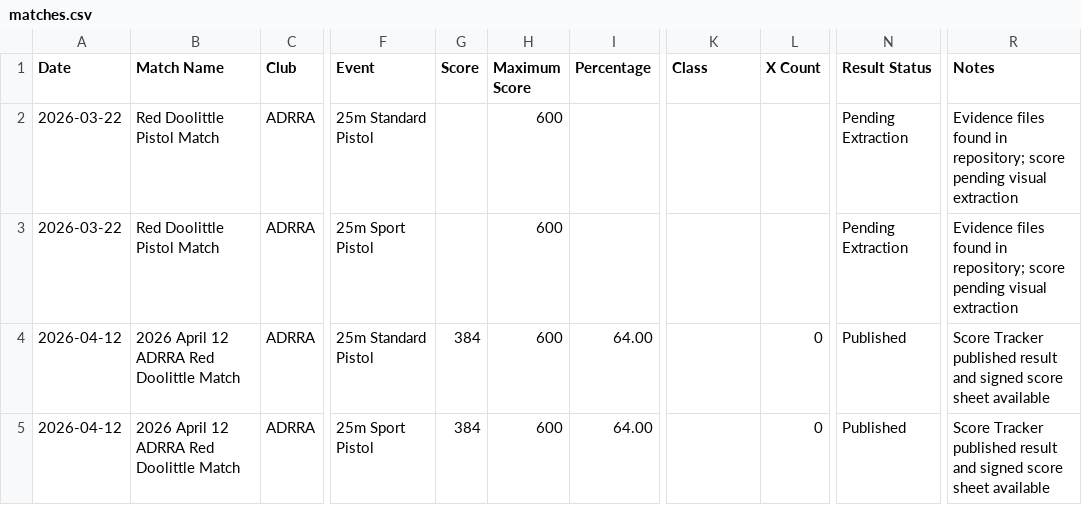
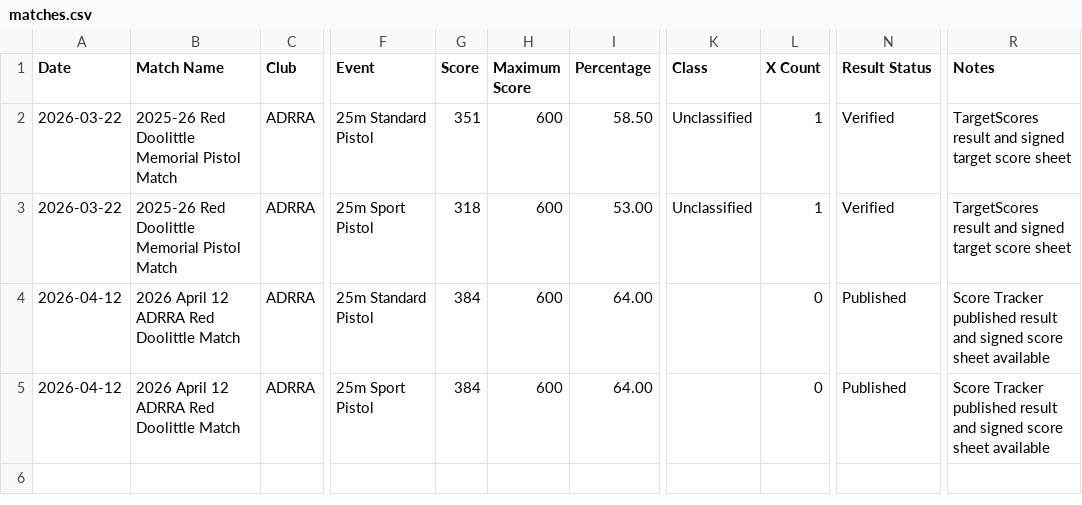
Before and after one commit to DannyLuu/issf-match-history, a CSV file: matches.csv, drawn as a sheet; only a part is shown, gaps mark what is left out; the diff names each change by its address in the sheet, - before the commit and + after, or states it on an @@ line.

Commit message:
Update March match results from evidence

```diff
--- a/matches.csv
+++ b/matches.csv
-B2:B3 (Match Name): Red Doolittle Pistol Match
+B2:B3 (Match Name): 2025-26 Red Doolittle Memorial Pistol Match
-G2 (Score): (empty)
+G2 (Score): 351
-I2 (Percentage): (empty)
+I2 (Percentage): 58.50
-K2:K3 (Class): (empty)
+K2:K3 (Class): Unclassified
-L2:L3 (X Count): (empty)
+L2:L3 (X Count): 1
-N2:N3 (Result Status): Pending Extraction
+N2:N3 (Result Status): Verified
-R2:R3 (Notes): Evidence files found in repository; score pending visual extraction
+R2:R3 (Notes): TargetScores result and signed target score sheet
-G3 (Score): (empty)
+G3 (Score): 318
-I3 (Percentage): (empty)
+I3 (Percentage): 53.00
```
